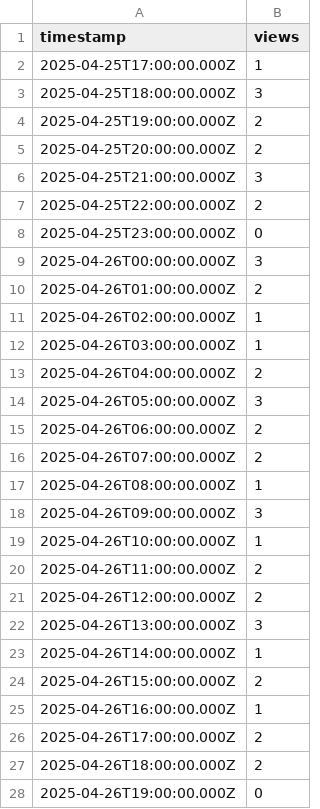
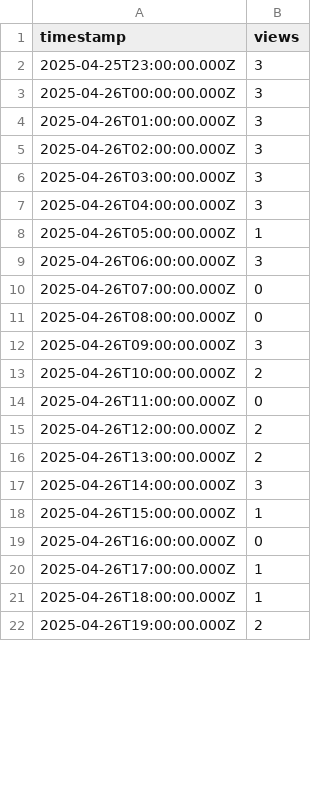
Before and after one commit to DesiredName/f0006, a CSV file: views.csv, drawn as a sheet; only a part is shown; the diff covers the shown part only.

```diff
--- a/views.csv
+++ b/views.csv
@@ -1,28 +1,22 @@
 timestamp,views
-2025-04-25T17:00:00.000Z,1
-2025-04-25T18:00:00.000Z,3
-2025-04-25T19:00:00.000Z,2
-2025-04-25T20:00:00.000Z,2
-2025-04-25T21:00:00.000Z,3
-2025-04-25T22:00:00.000Z,2
-2025-04-25T23:00:00.000Z,0
+2025-04-25T23:00:00.000Z,3
 2025-04-26T00:00:00.000Z,3
-2025-04-26T01:00:00.000Z,2
-2025-04-26T02:00:00.000Z,1
-2025-04-26T03:00:00.000Z,1
-2025-04-26T04:00:00.000Z,2
-2025-04-26T05:00:00.000Z,3
-2025-04-26T06:00:00.000Z,2
-2025-04-26T07:00:00.000Z,2
-2025-04-26T08:00:00.000Z,1
+2025-04-26T01:00:00.000Z,3
+2025-04-26T02:00:00.000Z,3
+2025-04-26T03:00:00.000Z,3
+2025-04-26T04:00:00.000Z,3
+2025-04-26T05:00:00.000Z,1
+2025-04-26T06:00:00.000Z,3
+2025-04-26T07:00:00.000Z,0
+2025-04-26T08:00:00.000Z,0
 2025-04-26T09:00:00.000Z,3
-2025-04-26T10:00:00.000Z,1
-2025-04-26T11:00:00.000Z,2
+2025-04-26T10:00:00.000Z,2
+2025-04-26T11:00:00.000Z,0
 2025-04-26T12:00:00.000Z,2
-2025-04-26T13:00:00.000Z,3
-2025-04-26T14:00:00.000Z,1
-2025-04-26T15:00:00.000Z,2
-2025-04-26T16:00:00.000Z,1
-2025-04-26T17:00:00.000Z,2
-2025-04-26T18:00:00.000Z,2
-2025-04-26T19:00:00.000Z,0
+2025-04-26T13:00:00.000Z,2
+2025-04-26T14:00:00.000Z,3
+2025-04-26T15:00:00.000Z,1
+2025-04-26T16:00:00.000Z,0
+2025-04-26T17:00:00.000Z,1
+2025-04-26T18:00:00.000Z,1
+2025-04-26T19:00:00.000Z,2
```
Also changed, not shown: 6 added rows and 20 edited cells elsewhere in this file, main.csv, 7 other files.
